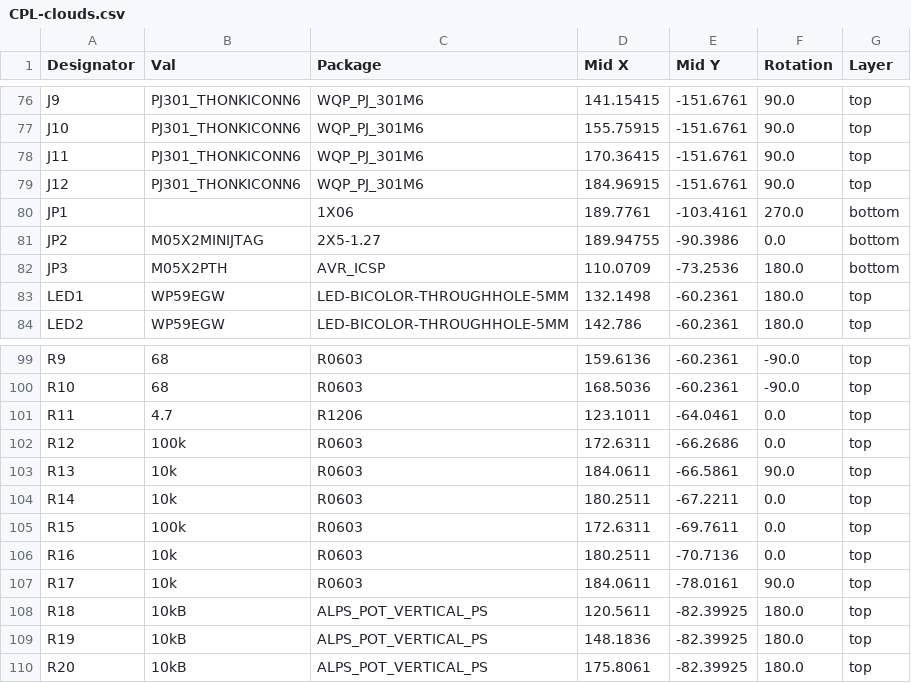
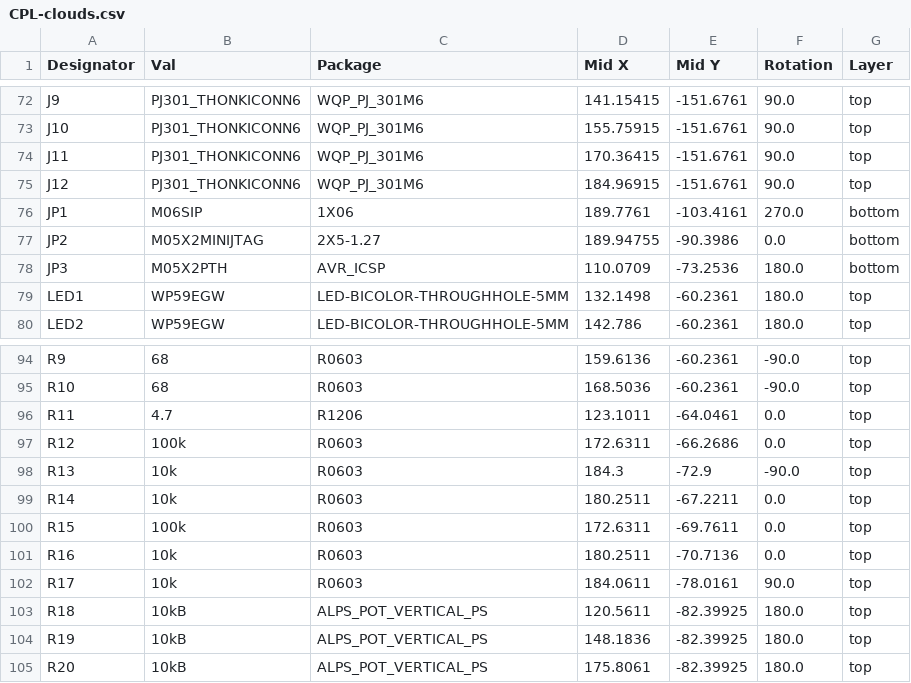
Before and after one commit to joelanders/pichenettes-eurorack, a CSV file: clouds/hardware_design/pcb/kicad/jlcpcb/production_files/CPL-clouds.csv, drawn as a sheet; only a part is shown, gaps mark what is left out; the diff covers the shown part only.

Commit message:
clouds BOM (most of it) and production files

```diff
--- a/clouds/hardware_design/pcb/kicad/jlcpcb/production_files/CPL-clouds.csv
+++ b/clouds/hardware_design/pcb/kicad/jlcpcb/production_files/CPL-clouds.csv
@@ -79,3 +75,3 @@ J11,PJ301_THONKICONN6,WQP_PJ_301M6,170.36415,-151.6761,90.0,top
 J12,PJ301_THONKICONN6,WQP_PJ_301M6,184.96915,-151.6761,90.0,top
-JP1,,1X06,189.7761,-103.4161,270.0,bottom
+JP1,M06SIP,1X06,189.7761,-103.4161,270.0,bottom
 JP2,M05X2MINIJTAG,2X5-1.27,189.94755,-90.3986,0.0,bottom
@@ -102,3 +97,3 @@ R11,4.7,R1206,123.1011,-64.0461,0.0,top
 R12,100k,R0603,172.6311,-66.2686,0.0,top
-R13,10k,R0603,184.0611,-66.5861,90.0,top
+R13,10k,R0603,184.3,-72.9,-90.0,top
 R14,10k,R0603,180.2511,-67.2211,0.0,top
```
Also changed, not shown: 5 removed rows and 55 edited cells elsewhere in this file, clouds/hardware_design/pcb/kicad/jlcpcb/production_files/BOM-clouds.csv, 17 other files.
